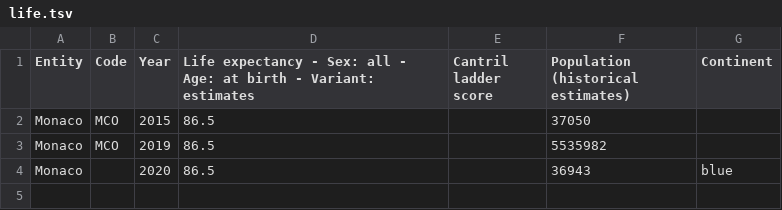
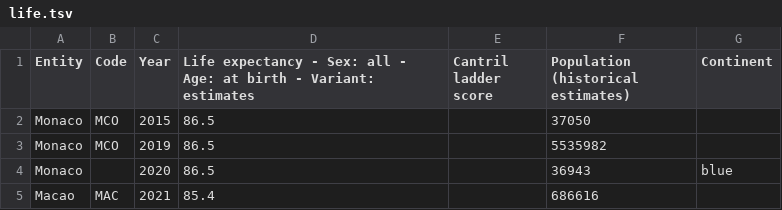
Before and after one commit to nsharma245/OpenSourceToolScripting, a TSV file: life.tsv, drawn as a sheet; the diff names each change by its address in the sheet, - before the commit and + after, or states it on an @@ line.

```diff
--- a/life.tsv
+++ b/life.tsv
+row 5: Macao | MAC | 2021 | 85.4 |  | 686616
```
Also changed, not shown: gdp.tsv, sample2.tsv, 22 other files.
